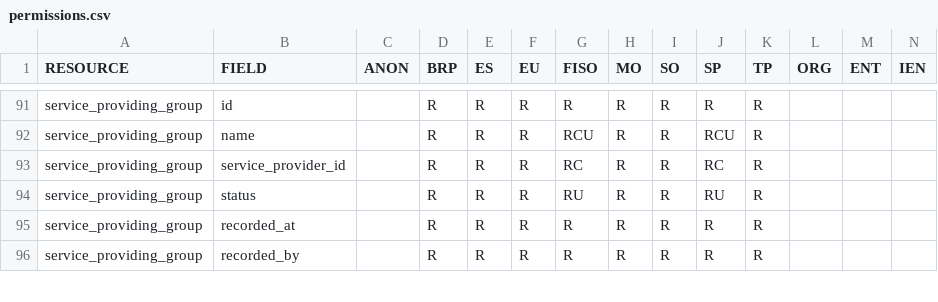
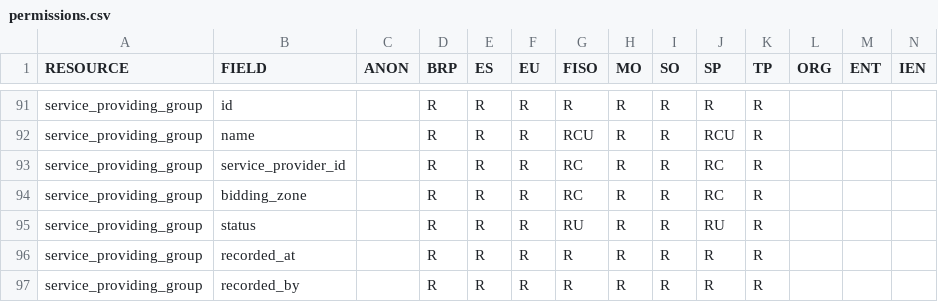
Before and after one commit to elhub/flex-information-system, a CSV file: local/input/permissions.csv, drawn as a sheet; only a part is shown, gaps mark what is left out; the diff names each change by its address in the sheet, - before the commit and + after, or states it on an @@ line.

Commit message:
feat: add spg.bidding_zone in db and API (FLEX-899)

```diff
--- a/local/input/permissions.csv
+++ b/local/input/permissions.csv
+row 94: service_providing_group | bidding_zone |  | R | R | R | RC | R | R | RC | R
```
Also changed, not shown: 20 other files.
